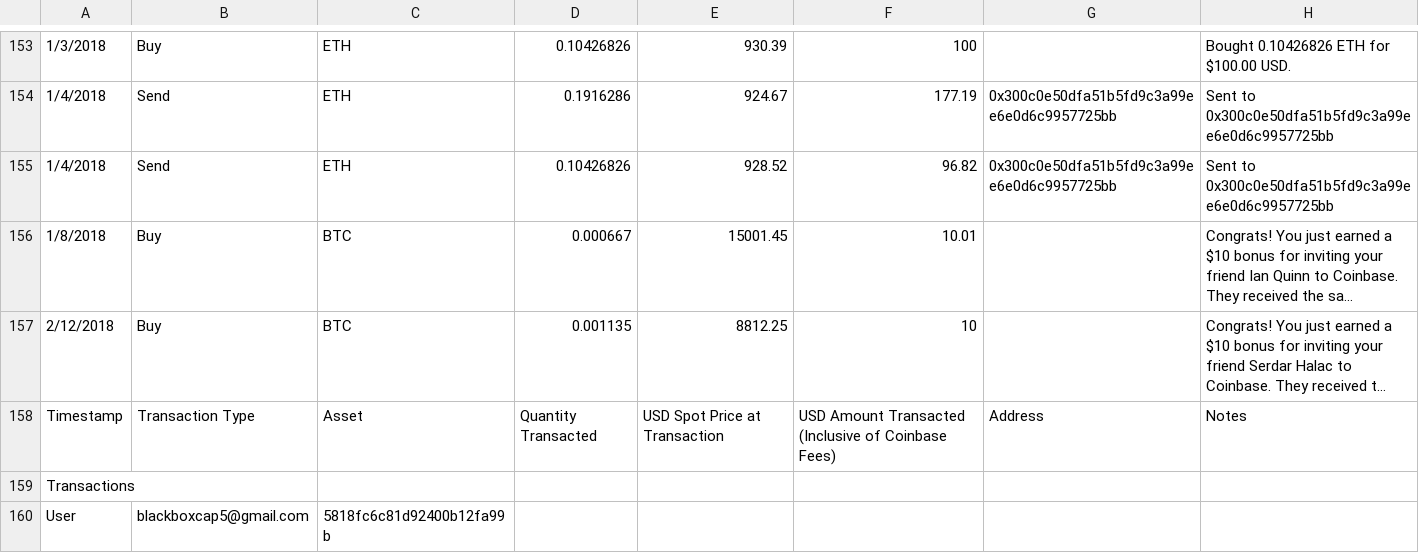
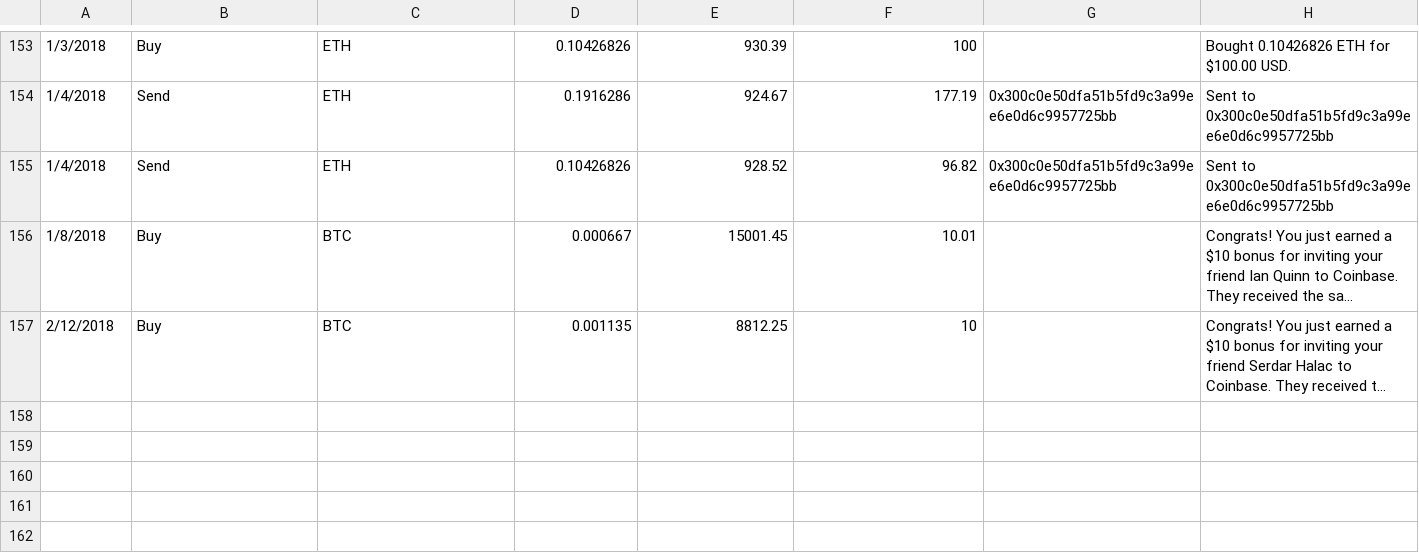
Before and after one commit to carpacker/BlueTitan, a CSV file: Resources/CSV/CB2017.csv, drawn as a sheet; only a part is shown, gaps mark what is left out; long unchanged cells end in …; the diff names each change by its address in the sheet, - before the commit and + after, or states it on an @@ line.

Commit message:
DepositAddress standardization, buildAddrDictionary complete (to be moved to helpers next commit)

```diff
--- a/Resources/CSV/CB2017.csv
+++ b/Resources/CSV/CB2017.csv
-row 158: Timestamp | Transaction Type | Asset | Quantity Transacted | USD Spot Price at Transaction | USD Amount Transacted (Inclusive of Coinbase Fees) | Address | Notes
-row 159: Transactions
-row 160: User | blackboxcap5@gmail.com | 5818fc6c81d92400b12fa99b
```
Also changed, not shown: 4 other files.
